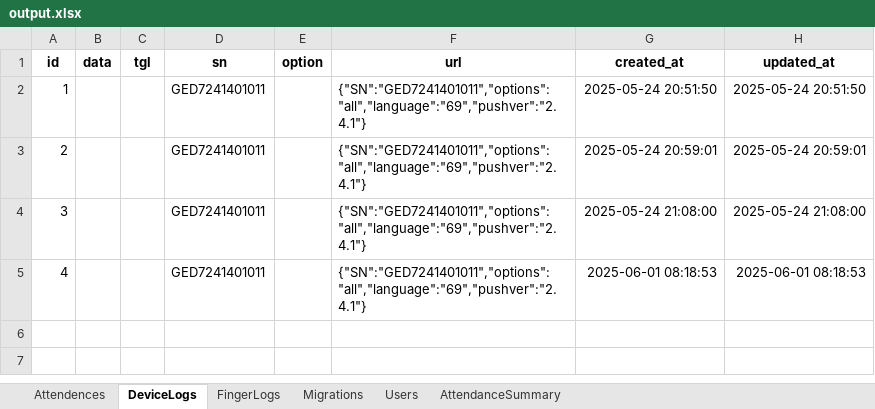
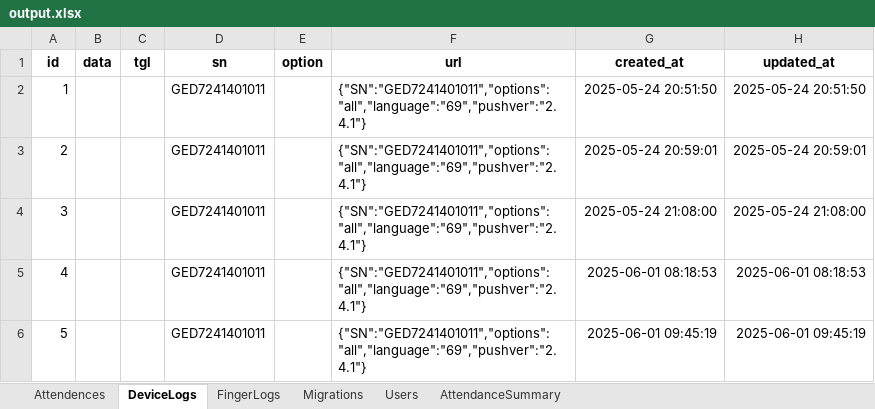
Before and after one commit to ethanchristoff/Finger-Scanner-ZKTeco-Wrapper, an Excel workbook: output.xlsx, sheet DeviceLogs, drawn as a sheet; values as stored, in another font and other column widths than the file's, no borders; the diff names each change by its address in the sheet, - before the commit and + after, or states it on an @@ line.

```diff
--- a/output.xlsx (sheet DeviceLogs)
+++ b/output.xlsx (sheet DeviceLogs)
+row 6: 5 |  |  | GED7241401011 |  | {"SN":"GED7241401011","options":"all","language":"69","pushver":"2.4.1"} | 2025-06-01 09:45:19 | 2025-06-01 09:45:19
```
Also changed, not shown: sheet Attendences, sheet AttendanceSummary, sheet FingerLogs, 3 other files.
